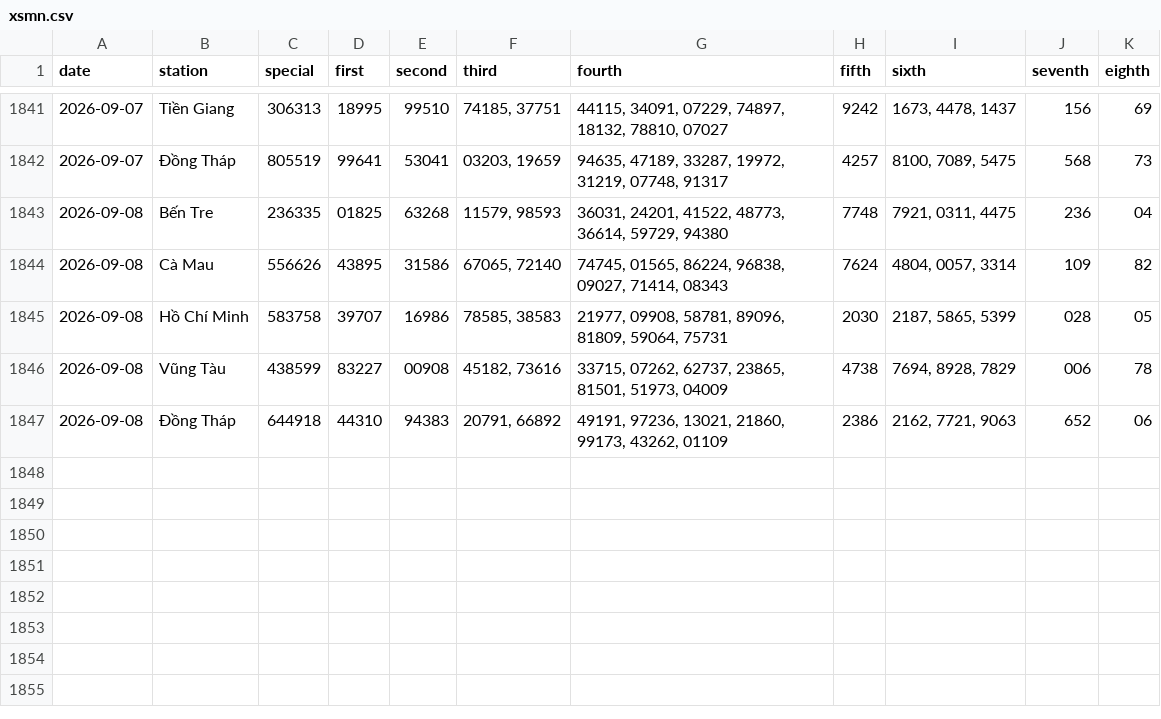
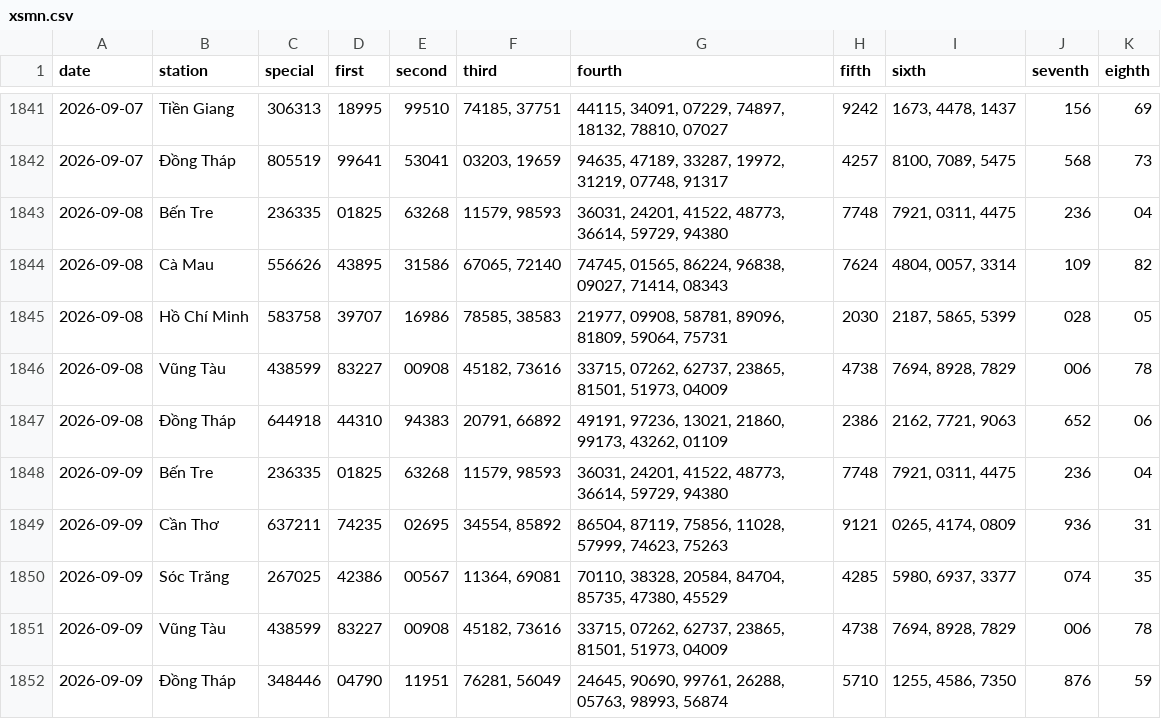
Before and after one commit to tuanseo5t-alt/xsmn-xsmt, a CSV file: data/xsmn/xsmn.csv, drawn as a sheet; only a part is shown, gaps mark what is left out.

```diff
--- a/data/xsmn/xsmn.csv
+++ b/data/xsmn/xsmn.csv
@@ -1847 +1847,6 @@ date,station,special,first,second,third,fourth,fifth,sixth,seventh,eighth
 2026-09-08,Đồng Tháp,644918,44310,94383,"20791, 66892","49191, 97236, 13021, 21860, 99173, 43262, 01109",2386,"2162, 7721, 9063",652,06
+2026-09-09,Bến Tre,236335,01825,63268,"11579, 98593","36031, 24201, 41522, 48773, 36614, 59729, 94380",7748,"7921, 0311, 4475",236,04
+2026-09-09,Cần Thơ,637211,74235,02695,"34554, 85892","86504, 87119, 75856, 11028, 57999, 74623, 75263",9121,"0265, 4174, 0809",936,31
+2026-09-09,Sóc Trăng,267025,42386,00567,"11364, 69081","70110, 38328, 20584, 84704, 85735, 47380, 45529",4285,"5980, 6937, 3377",074,35
+2026-09-09,Vũng Tàu,438599,83227,00908,"45182, 73616","33715, 07262, 62737, 23865, 81501, 51973, 04009",4738,"7694, 8928, 7829",006,78
+2026-09-09,Đồng Tháp,348446,04790,11951,"76281, 56049","24645, 90690, 99761, 26288, 05763, 98993, 56874",5710,"1255, 4586, 7350",876,59
```
Also changed, not shown: data/xsmn/xsmn-2-digits.csv, data/xsmn/xsmn-sparse.csv, 10 other files.
